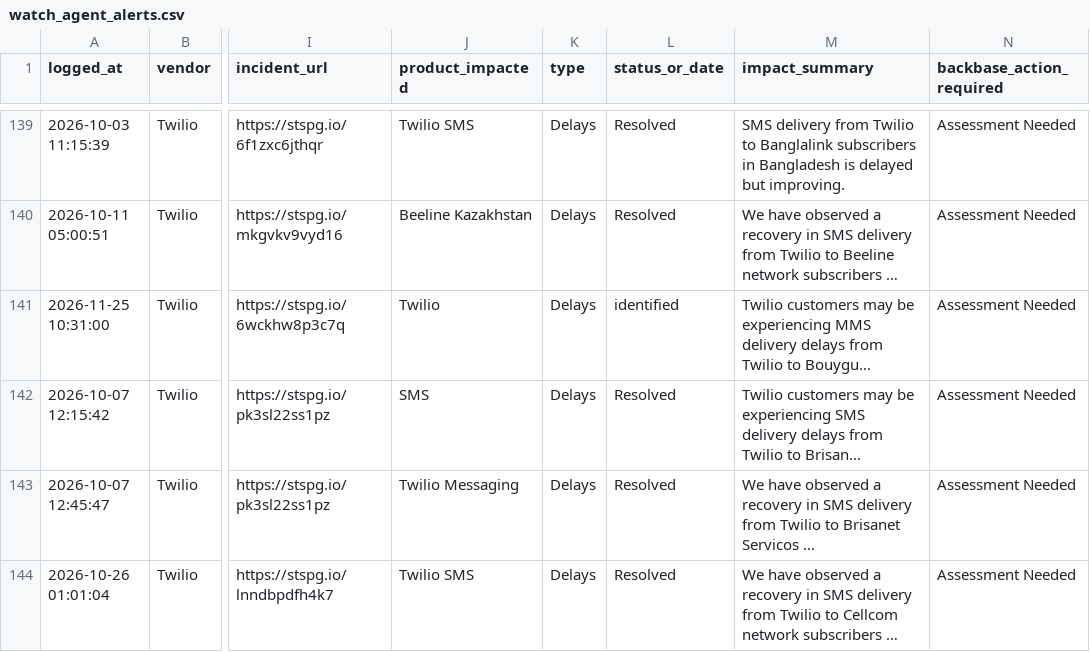
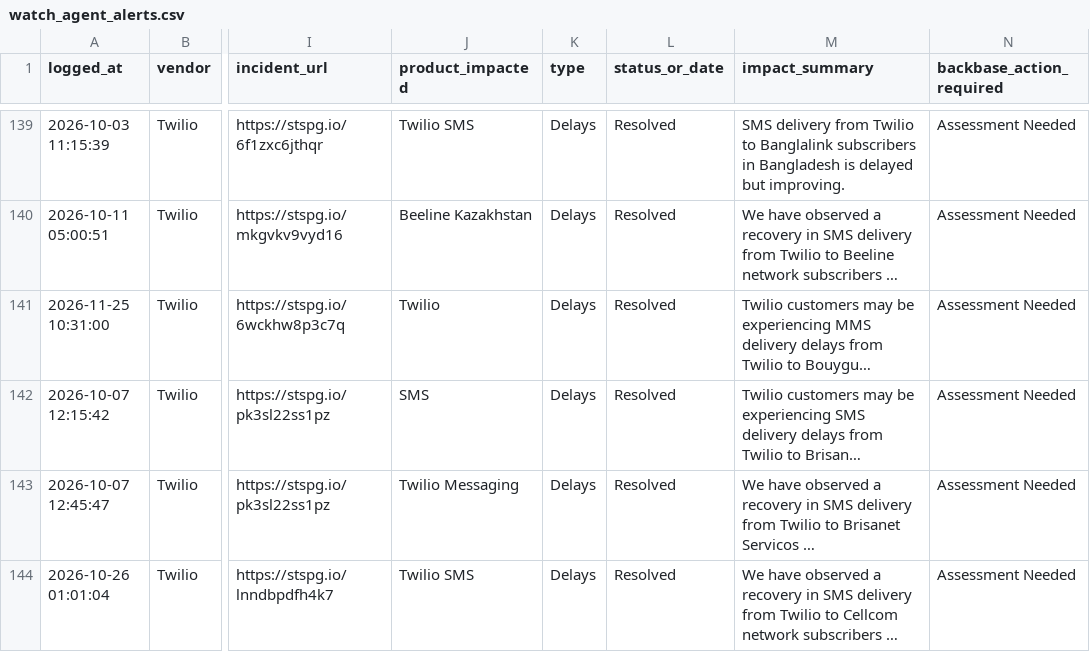
Before and after one commit to abhishek883388/ai_watch_marketplace, a CSV file: watch_agent_alerts.csv, drawn as a sheet; only a part is shown, gaps mark what is left out; long unchanged cells end in …; the diff covers the shown part only; the diff names each change by its address in the sheet, - before the commit and + after, or states it on an @@ line.

```diff
--- a/watch_agent_alerts.csv
+++ b/watch_agent_alerts.csv
-L141 (status_or_date): identified
+L141 (status_or_date): Resolved
```
Also changed, not shown: 9 edited cells elsewhere in this file, zendesk_watch_agent_alerts.csv.
